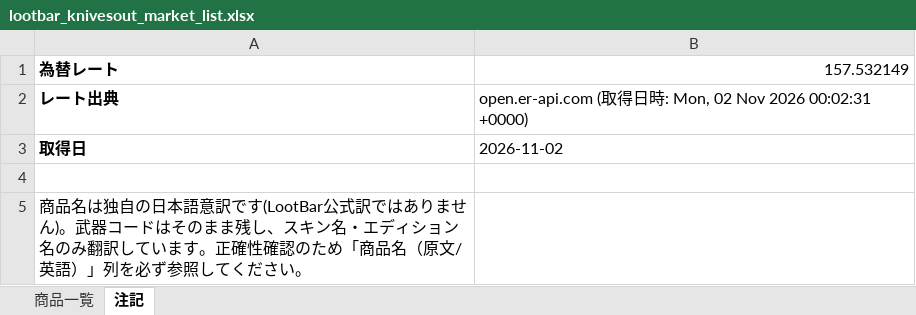
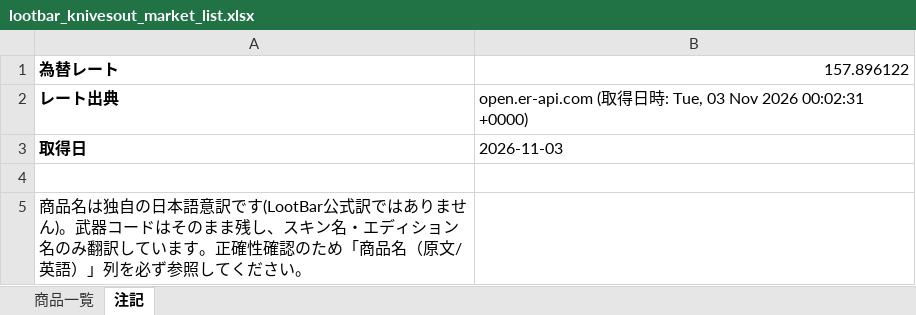
Before and after one commit to oF7QurrcC8tHwu6hgLtGggpqIwvH6ALKRY6gKaq/xS3-ZFWBFEJyC2Y3M6fwl-w9i7SrqNUNj36QwVV, an Excel workbook: output/lootbar_knivesout_market_list.xlsx, sheet 注記, drawn as a sheet; values as stored, in another font and other column widths than the file's, no borders; the diff names each change by its address in the sheet, - before the commit and + after, or states it on an @@ line.

```diff
--- a/output/lootbar_knivesout_market_list.xlsx (sheet 注記)
+++ b/output/lootbar_knivesout_market_list.xlsx (sheet 注記)
-B1: 157.532149
+B1: 157.896122
-B2: …時: Mon, 02 Nov 2026…
+B2: …時: Tue, 03 Nov 2026…
-B3: 2026-11-02
+B3: 2026-11-03
```
Also changed, not shown: sheet 商品一覧, 3 other files.
